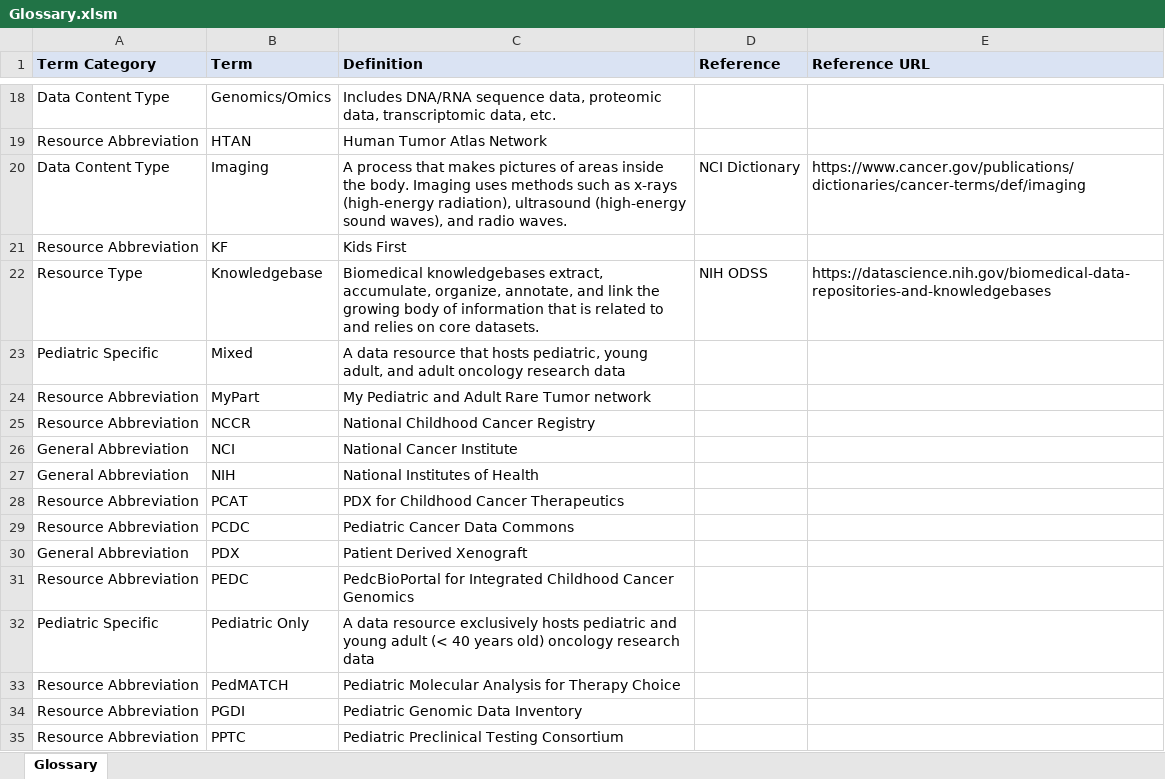
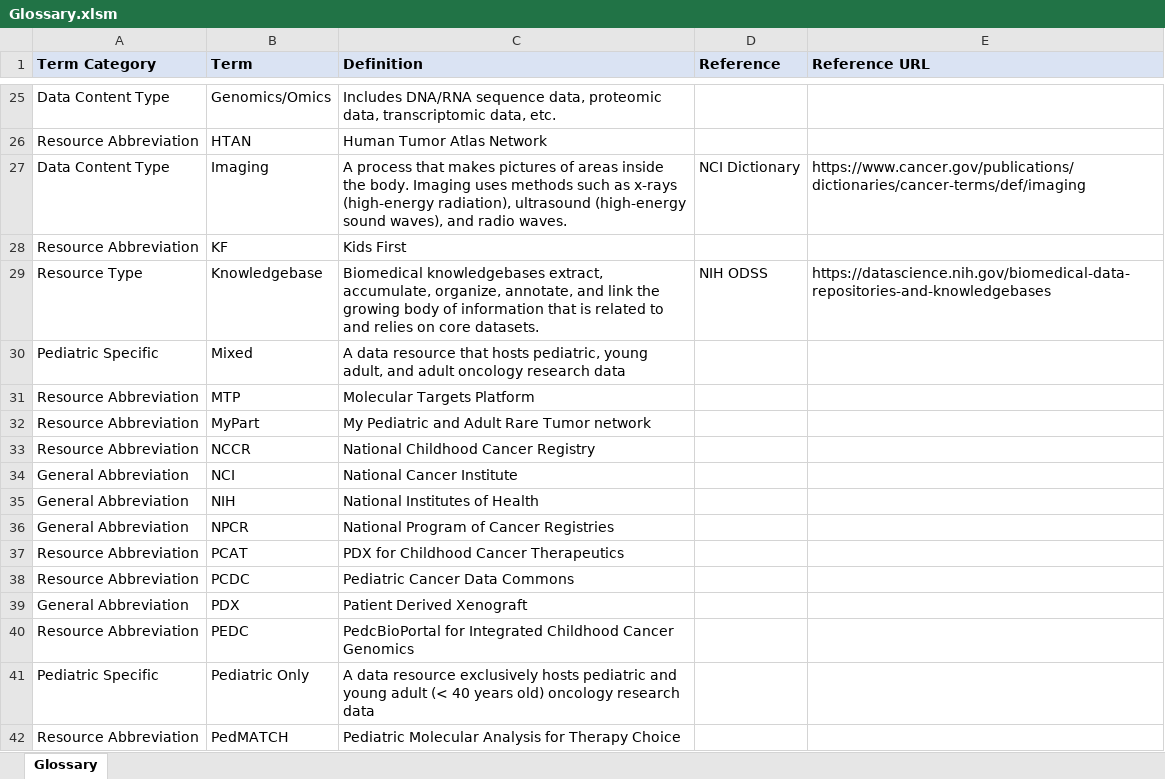
Before and after one commit to CBIIT/CCDC-ETL, an Excel workbook: data_files/Glossary.xlsm, sheet Glossary, drawn as a sheet; only a part is shown, gaps mark what is left out; the shorter side is filled out with more unchanged rows; values as stored, in another font and other column widths than the file's, no borders; the diff covers the shown part only; the diff names each change by its address in the sheet, - before the commit and + after, or states it on an @@ line.

Commit message:
Implement PODCAT-448 feature: update ETL to index new abbreviations for Documentation search

```diff
--- a/data_files/Glossary.xlsm (sheet Glossary)
+++ b/data_files/Glossary.xlsm (sheet Glossary)
+row 31: Resource Abbreviation | MTP | Molecular Targets Platform
+row 36: General Abbreviation | NPCR | National Program of Cancer Registries
```
Also changed, not shown: 9 added rows elsewhere in this sheet.
